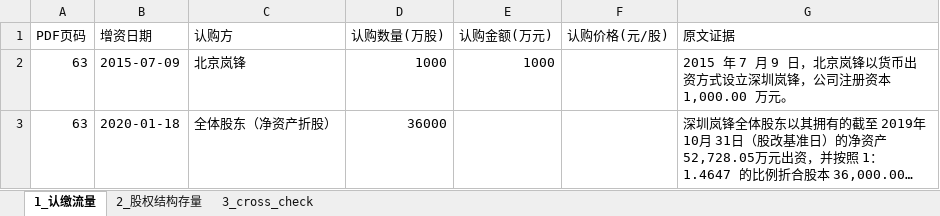
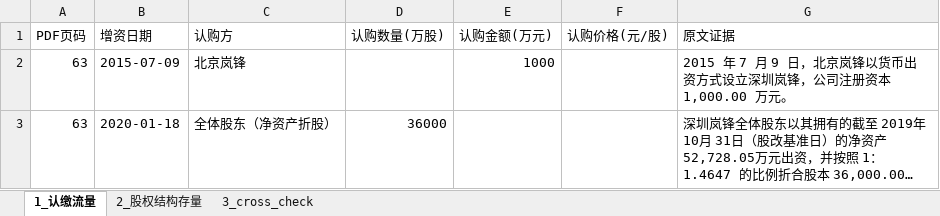
Before and after one commit to flyxx-pro/team-star, an Excel workbook: outputs/week3_excel/688775_影石创新_三表抽取.xlsx, sheet 1_认缴流量, drawn as a sheet; long unchanged cells end in …; values as stored, in another font and other column widths than the file's, no borders; the diff names each change by its address in the sheet, - before the commit and + after, or states it on an @@ line.

```diff
--- a/outputs/week3_excel/688775_影石创新_三表抽取.xlsx (sheet 1_认缴流量)
+++ b/outputs/week3_excel/688775_影石创新_三表抽取.xlsx (sheet 1_认缴流量)
-D2 (认购数量(万股)): 1000
+D2 (认购数量(万股)): (empty)
-G2 (原文证据): …注册资本1,000.00 万元。
+G2 (原文证据): …注册资本 1,000.00 万元。
```
Also changed, not shown: sheet 2_股权结构存量, sheet 3_cross_check, outputs/week3_excel/001282_三联锻造_三表抽取.xlsx, outputs/week3_excel/301563_云汉芯城_三表抽取.xlsx, 7 other files.
